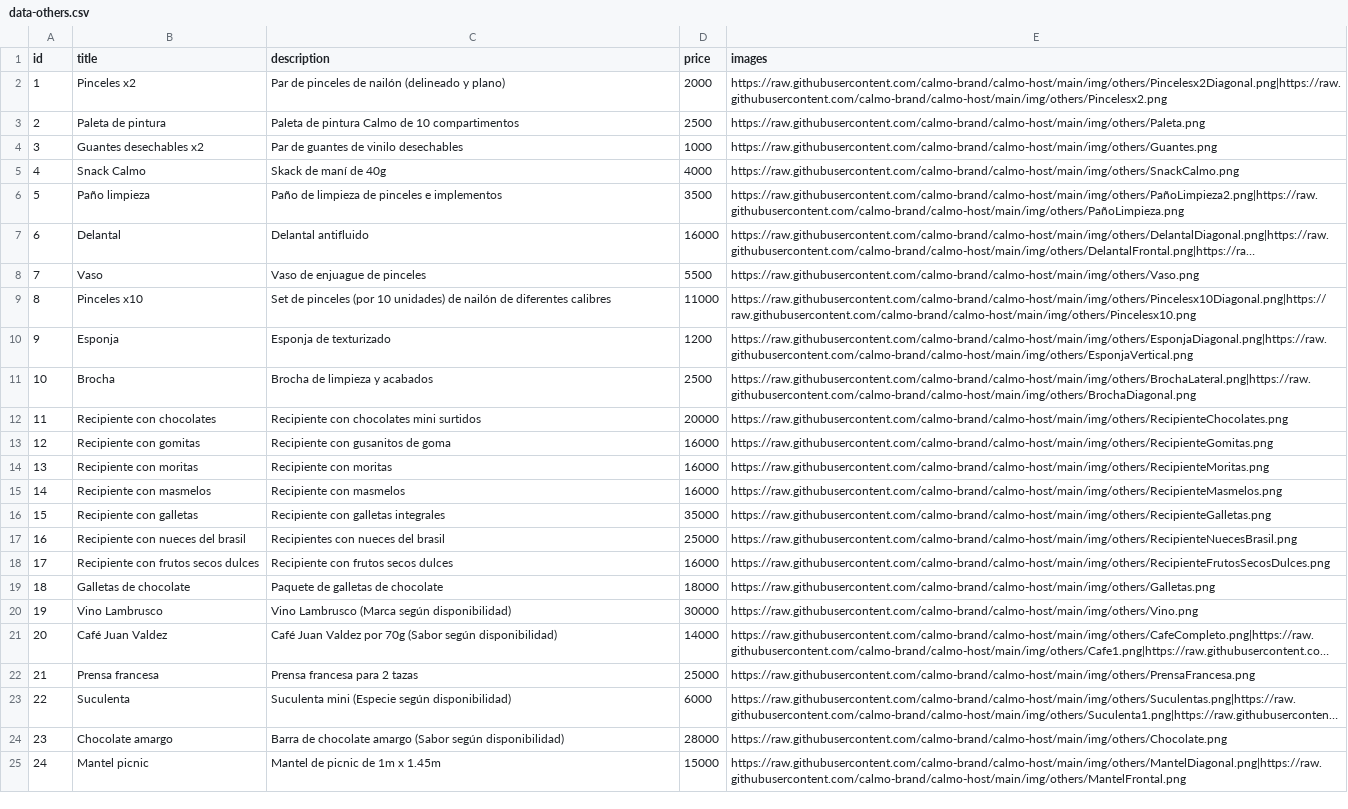
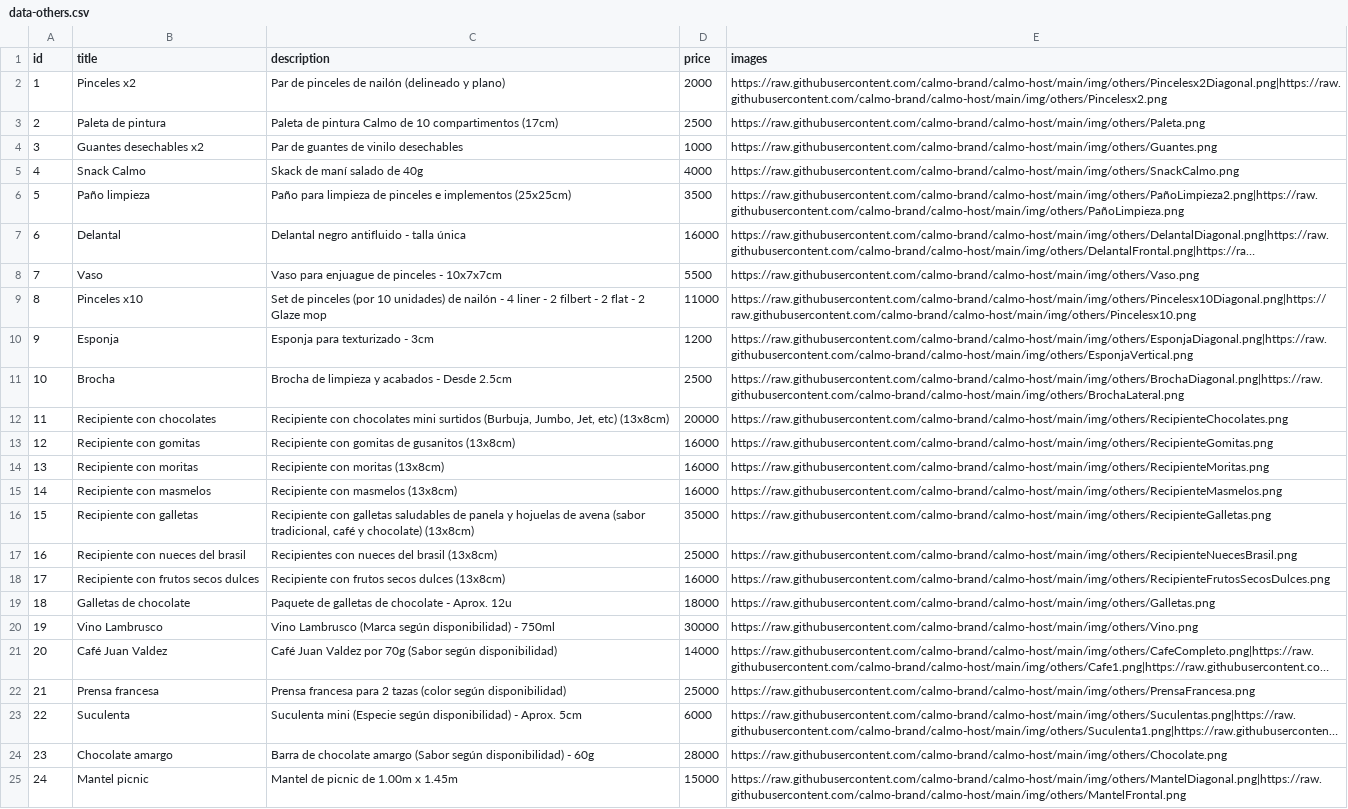
Before and after one commit to calmo-brand/calmo-host, a CSV file: catalog/others/data-others.csv, drawn as a sheet; long unchanged cells end in …; the diff names each change by its address in the sheet, - before the commit and + after, or states it on an @@ line.

Commit message:
Update data-others.csv

```diff
--- a/catalog/others/data-others.csv
+++ b/catalog/others/data-others.csv
-C3 (description): …10 compartimentos
+C3 (description): …10 compartimentos (17cm)
-C5 (description): Skack de maní de 40g
+C5 (description): Skack de maní salado de 40g
-C6 (description): Paño de limpieza de pinceles e implementos
+C6 (description): Paño para limpieza de pinceles e implementos (25x25cm)
-C7 (description): Delantal antifluido
+C7 (description): Delantal negro antifluido - talla única
-C8 (description): Vaso de enjuague de pinceles
+C8 (description): Vaso para enjuague de pinceles - 10x7x7cm
-C9 (description): …de nailón de diferentes calibres
+C9 (description): …de nailón - 4 liner - 2 filbert - 2 flat - 2 Glaze mop
-C10 (description): Esponja de texturizado
+C10 (description): Esponja para texturizado - 3cm
-C11 (description): Brocha de limpieza y acabados
+C11 (description): Brocha de limpieza y acabados - Desde 2.5cm
-E11 (images): https://raw.githubusercontent.com/calmo-brand/calmo-host/main/img/others/BrochaLateral.png|https://raw.githubusercontent.com/calmo-brand/calmo-host/main/img/others/BrochaDiagonal.png
+E11 (images): https://raw.githubusercontent.com/calmo-brand/calmo-host/main/img/others/BrochaDiagonal.png|https://raw.githubusercontent.com/calmo-brand/calmo-host/main/img/others/BrochaLateral.png
-C12 (description): …mini surtidos
+C12 (description): …mini surtidos (Burbuja, Jumbo, Jet, etc) (13x8cm)
-C13 (description): Recipiente con gusanitos de goma
+C13 (description): Recipiente con gomitas de gusanitos (13x8cm)
-C14 (description): Recipiente con moritas
+C14 (description): Recipiente con moritas (13x8cm)
-C15 (description): Recipiente con masmelos
+C15 (description): Recipiente con masmelos (13x8cm)
-C16 (description): …con galletas integrales
+C16 (description): …con galletas saludables de panela y hojuelas de avena (sabor tradicional, café y chocolate) (13x8cm)
-C17 (description): Recipientes con nueces del brasil
+C17 (description): Recipientes con nueces del brasil (13x8cm)
-C18 (description): Recipiente con frutos secos dulces
+C18 (description): Recipiente con frutos secos dulces (13x8cm)
-C19 (description): Paquete de galletas de chocolate
+C19 (description): Paquete de galletas de chocolate - Aprox. 12u
-C20 (description): …según disponibilidad)
+C20 (description): …según disponibilidad) - 750ml
-C22 (description): Prensa francesa para 2 tazas
+C22 (description): Prensa francesa para 2 tazas (color según disponibilidad)
-C23 (description): …según disponibilidad)
+C23 (description): …según disponibilidad) - Aprox. 5cm
-C24 (description): …según disponibilidad)
+C24 (description): …según disponibilidad) - 60g
-C25 (description): Mantel de picnic de 1m x 1.45m
+C25 (description): Mantel de picnic de 1.00m x 1.45m
```
